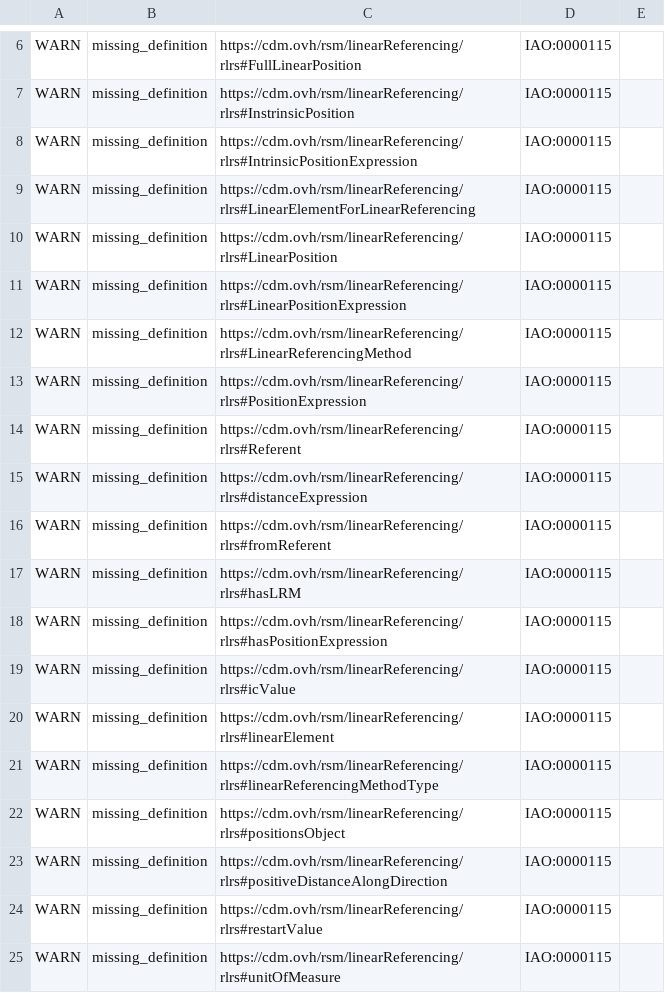
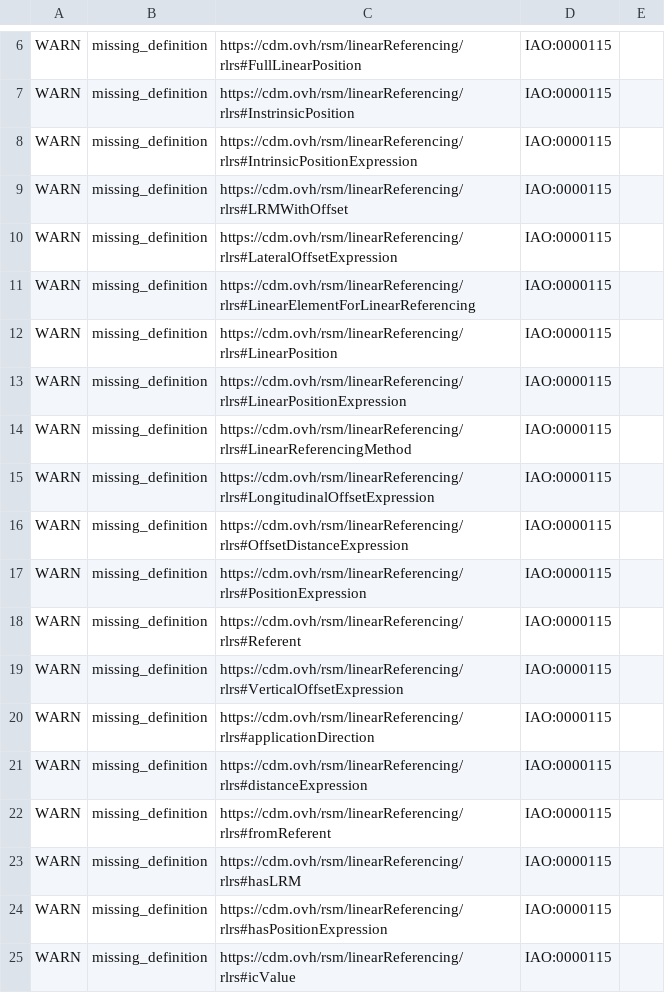
Before and after one commit to UICrail/RSM_LRS, a TSV file: reports/robot-report.tsv, drawn as a sheet; only a part is shown, gaps mark what is left out; the shorter side is filled out with more unchanged rows; the diff covers the shown part only; the diff names each change by its address in the sheet, - before the commit and + after, or states it on an @@ line.

```diff
--- a/reports/robot-report.tsv
+++ b/reports/robot-report.tsv
+row 9: WARN | missing_definition | https://cdm.ovh/rsm/linearReferencing/rlrs#LRMWithOffset | IAO:0000115
+row 10: WARN | missing_definition | https://cdm.ovh/rsm/linearReferencing/rlrs#LateralOffsetExpression | IAO:0000115
+row 15: WARN | missing_definition | https://cdm.ovh/rsm/linearReferencing/rlrs#LongitudinalOffsetExpression | IAO:0000115
+row 16: WARN | missing_definition | https://cdm.ovh/rsm/linearReferencing/rlrs#OffsetDistanceExpression | IAO:0000115
+row 19: WARN | missing_definition | https://cdm.ovh/rsm/linearReferencing/rlrs#VerticalOffsetExpression | IAO:0000115
+row 20: WARN | missing_definition | https://cdm.ovh/rsm/linearReferencing/rlrs#applicationDirection | IAO:0000115
```
Also changed, not shown: 16 added rows elsewhere in this file, 2 other files.
